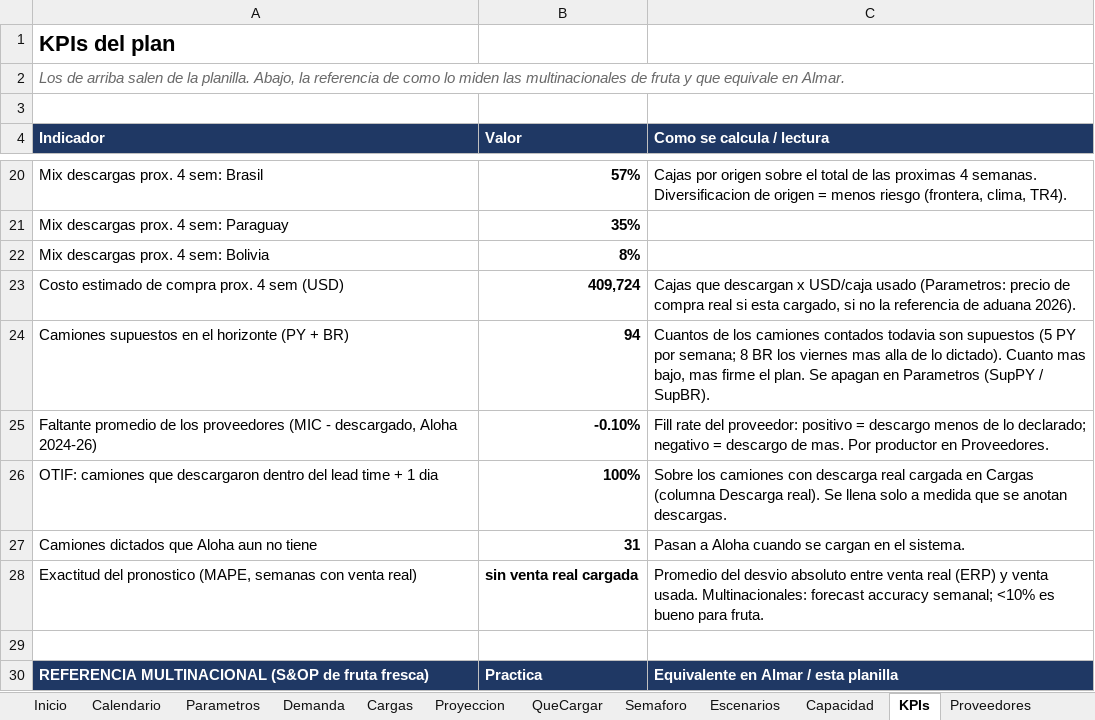
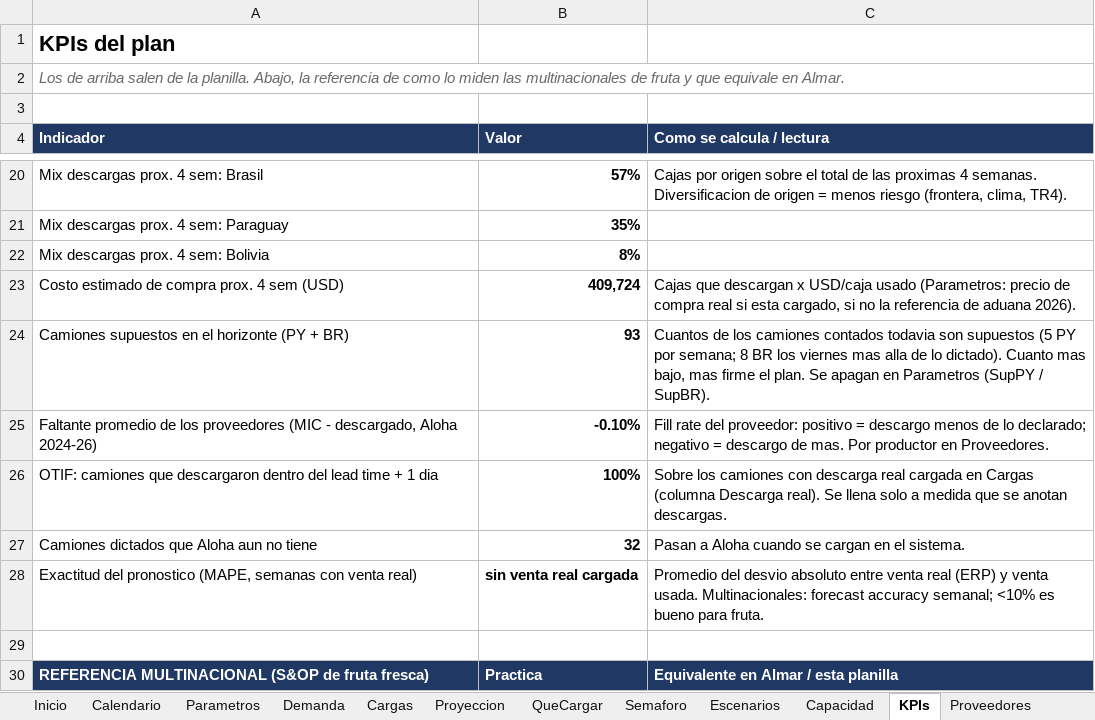
Before and after one commit to ingenieria-pepe/gonza_pepe, an Excel workbook: plan_compras/Plan_Compras_Simulado.xlsx, sheet KPIs, drawn as a sheet; only a part is shown, gaps mark what is left out; values as stored, in another font and other column widths than the file's, no borders; the diff names each change by its address in the sheet, - before the commit and + after, or states it on an @@ line.

```diff
--- a/plan_compras/Plan_Compras_Simulado.xlsx (sheet KPIs)
+++ b/plan_compras/Plan_Compras_Simulado.xlsx (sheet KPIs)
-B24 (Valor): 94
+B24 (Valor): 93
-B27 (Valor): 31
+B27 (Valor): 32
```
Also changed, not shown: sheet Cargas, sheet Escenarios, sheet Inicio, sheet Semaforo, formulas that keep their value, plan_compras/plan_compras.xlsx, 4 other files.
